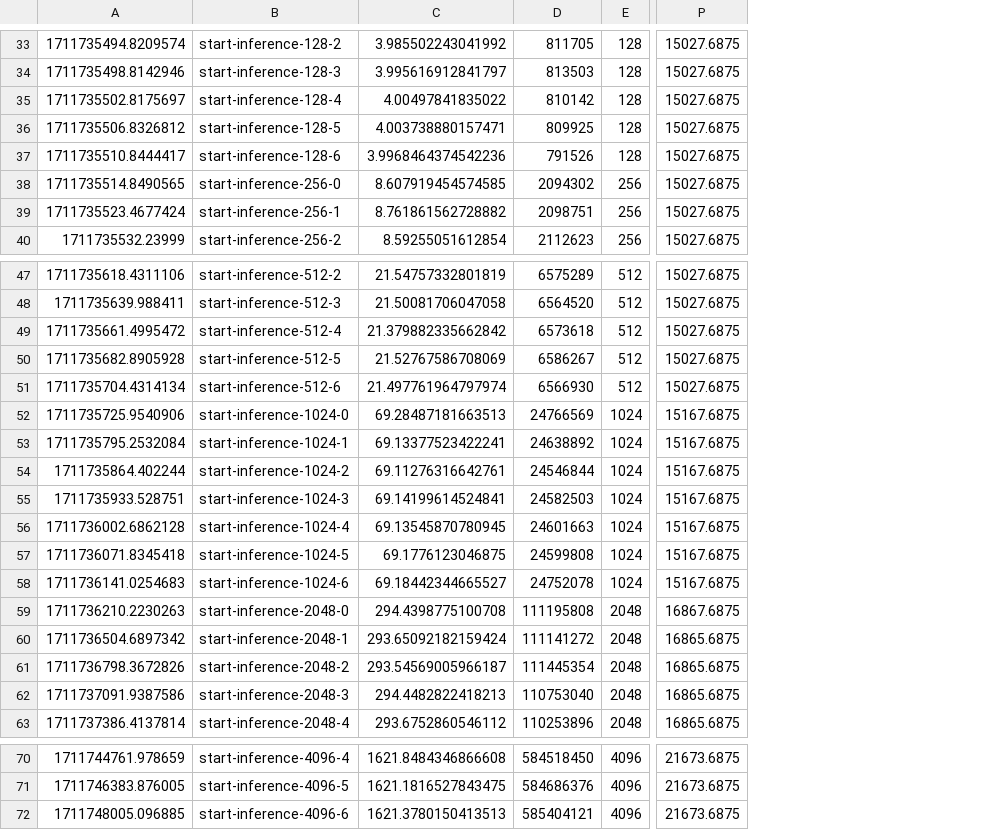
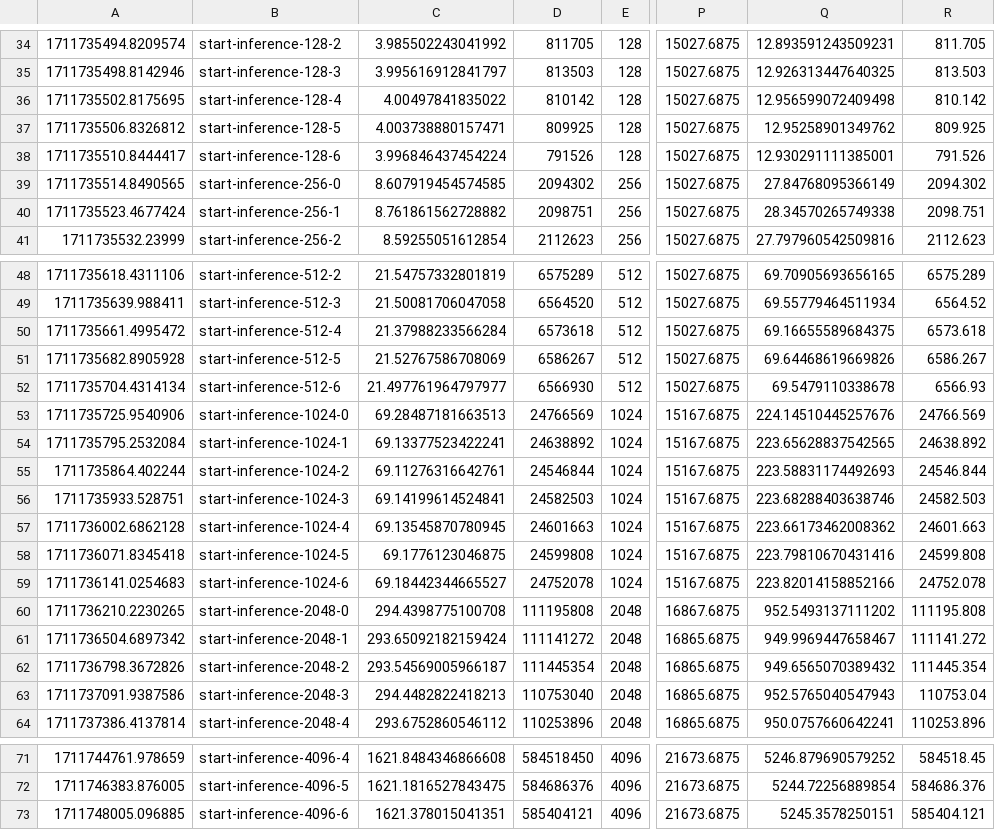
Before and after one commit to grantwilkins/energy-inference, a CSV file: plots/output-test/falcon-7b-argonne-swing-1.csv, drawn as a sheet; only a part is shown, gaps mark what is left out; addresses are those after the commit; the diff covers the shown part only; the diff names each change by its address in the sheet, - before the commit and + after, or states it on an @@ line.

```diff
--- a/plots/output-test/falcon-7b-argonne-swing-1.csv
+++ b/plots/output-test/falcon-7b-argonne-swing-1.csv
+column Q, rows 34-41: 12.893591243509231 | 12.926313447640325 | 12.956599072409498 | 12.95258901349762 | 12.930291111385001 | 27.84768095366149 | 28.34570265749338 | 27.797960542509816; rows 48-64: 69.70905693656165 | 69.55779464511934 | 69.16655589684375 | 69.64468619669826 | 69.5479110338678 | 224.14510445257676 | 223.65628837542565 | 223.58831174492693 | 223.68288403638746 | 223.66173462008362 | 223.79810670431416 | 223.82014158852166 | 952.5493137111202 | 949.9969447658467 | 949.6565070389432 | 952.5765040547943 | 950.0757660642241; rows 71-73: 5246.879690579252 | 5244.72256889854 | 5245.3578250151
+column R, rows 34-41: 811.705 | 813.503 | 810.142 | 809.925 | 791.526 | 2094.302 | 2098.751 | 2112.623; rows 48-64: 6575.289 | 6564.52 | 6573.618 | 6586.267 | 6566.93 | 24766.569 | 24638.892 | 24546.844 | 24582.503 | 24601.663 | 24599.808 | 24752.078 | 111195.808 | 111141.272 | 111445.354 | 110753.04 | 110253.896; rows 71-73: 584518.45 | 584686.376 | 585404.121
-A36: 1711735502.8175697
+A36: 1711735502.8175695
-C38: 3.9968464374542236
+C38: 3.996846437454224
-C50: 21.379882335662842
+C50: 21.37988233566284
-C52: 21.497761964797974
+C52: 21.497761964797977
-A60: 1711736210.2230263
+A60: 1711736210.2230265
-C73: 1621.3780150413513
+C73: 1621.378015041351
```
Also changed, not shown: 1 added row and 14 edited cells elsewhere in this file, 25 other files.
